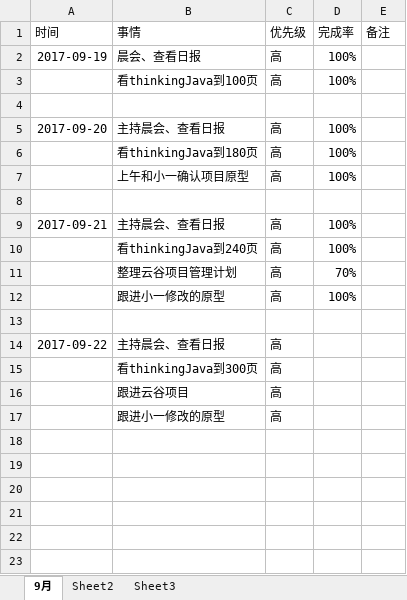
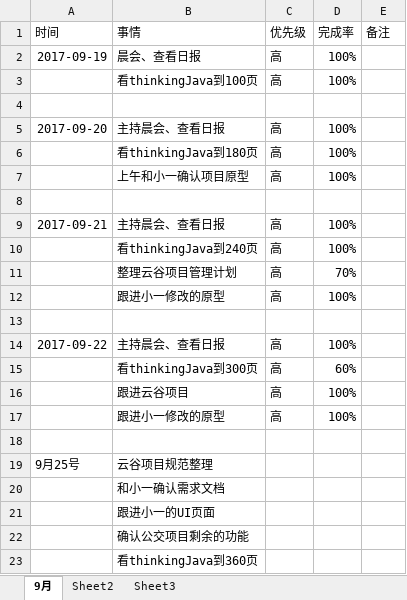
Before and after one commit to bird-start/eshop-doc, an Excel workbook: 交流管理/项目日报/包梅锦-每日要做的事.xlsx, sheet 9月, drawn as a sheet; values as stored, in another font and other column widths than the file's, no borders; the diff names each change by its address in the sheet, - before the commit and + after, or states it on an @@ line.

Commit message:
提交

```diff
--- a/交流管理/项目日报/包梅锦-每日要做的事.xlsx (sheet 9月)
+++ b/交流管理/项目日报/包梅锦-每日要做的事.xlsx (sheet 9月)
-D14 (完成率): (empty)
+D14 (完成率): 100%
-D15 (完成率): (empty)
+D15 (完成率): 60%
-D16:D17 (完成率): (empty)
+D16:D17 (完成率): 100%
+row 18: (empty)
+row 19: 9月25号 | 云谷项目规范整理
+row 20:  | 和小一确认需求文档
+row 21:  | 跟进小一的UI页面
+row 22:  | 确认公交项目剩余的功能
+row 23:  | 看thinkingJava到360页
```
